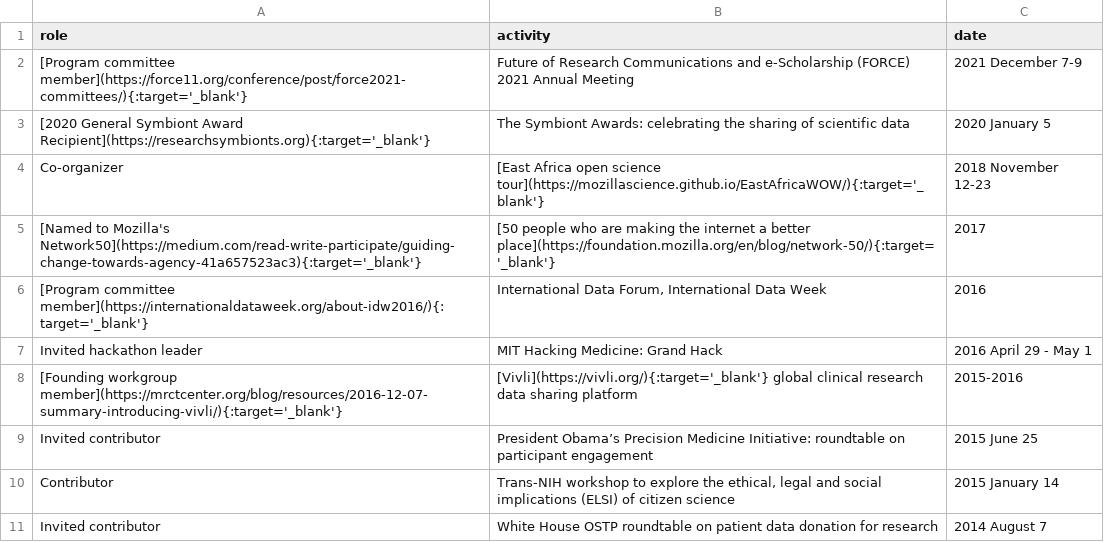
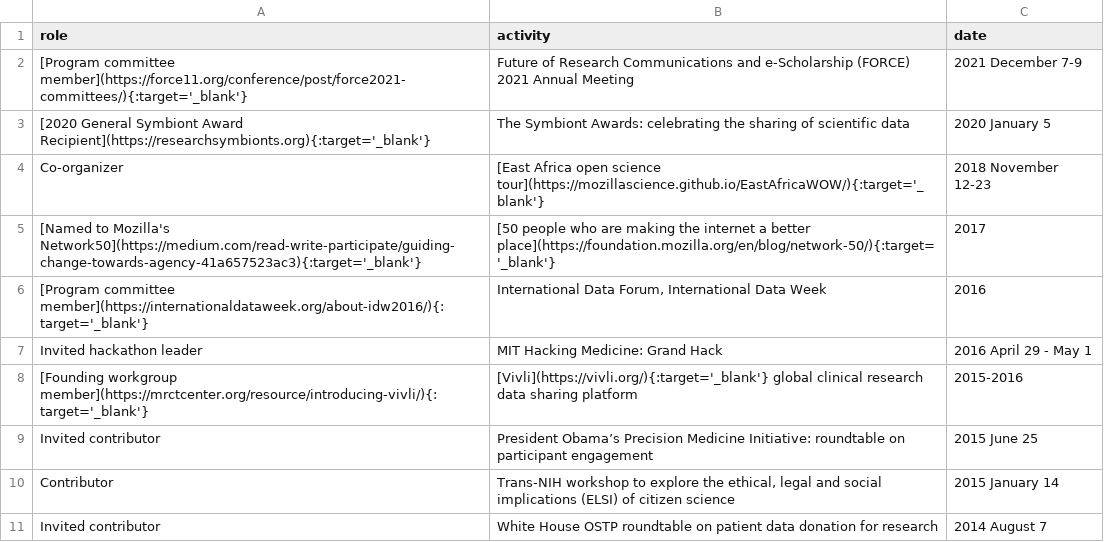
Before and after one commit to brian-bot/brian-bot.github.io, a CSV file: _data/communityTop10.csv, drawn as a sheet.

Commit message:
update vivli link

```diff
--- a/_data/communityTop10.csv
+++ b/_data/communityTop10.csv
@@ -7,3 +7,3 @@ role,activity,date
 "Invited hackathon leader","MIT Hacking Medicine: Grand Hack","2016 April 29 - May 1"
-"[Founding workgroup member](https://mrctcenter.org/blog/resources/2016-12-07-summary-introducing-vivli/){:target='_blank'}","[Vivli](https://vivli.org/){:target='_blank'} global clinical research data sharing platform","2015-2016"
+"[Founding workgroup member](https://mrctcenter.org/resource/introducing-vivli/){:target='_blank'}","[Vivli](https://vivli.org/){:target='_blank'} global clinical research data sharing platform","2015-2016"
 "Invited contributor","President Obama’s Precision Medicine Initiative: roundtable on participant engagement","2015 June 25"
```
